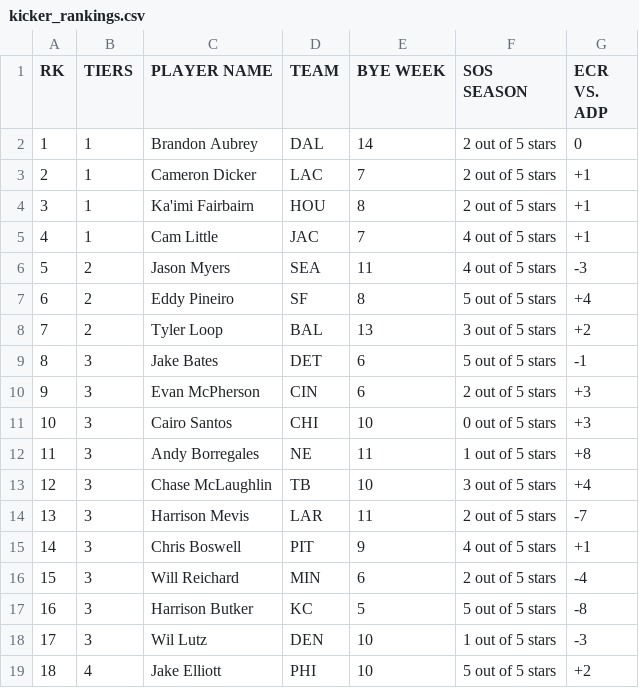
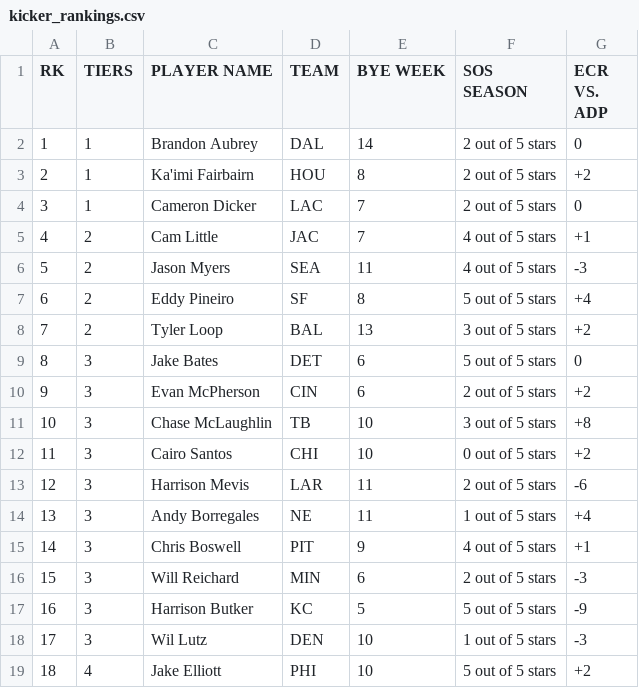
Before and after one commit to bborchardt/fuad, a CSV file: src/main/resources/ff/fantasypros/data/2026/kicker_rankings.csv, drawn as a sheet; only a part is shown; the diff covers the shown part only.

```diff
--- a/src/main/resources/ff/fantasypros/data/2026/kicker_rankings.csv
+++ b/src/main/resources/ff/fantasypros/data/2026/kicker_rankings.csv
@@ -2,5 +2,5 @@
 "1",1,"Brandon Aubrey",DAL,"14","2 out of 5 stars","0"
-"2",1,"Cameron Dicker",LAC,"7","2 out of 5 stars","+1"
-"3",1,"Ka'imi Fairbairn",HOU,"8","2 out of 5 stars","+1"
-"4",1,"Cam Little",JAC,"7","4 out of 5 stars","+1"
+"2",1,"Ka'imi Fairbairn",HOU,"8","2 out of 5 stars","+2"
+"3",1,"Cameron Dicker",LAC,"7","2 out of 5 stars","0"
+"4",2,"Cam Little",JAC,"7","4 out of 5 stars","+1"
 "5",2,"Jason Myers",SEA,"11","4 out of 5 stars","-3"
@@ -8,11 +8,11 @@
 "7",2,"Tyler Loop",BAL,"13","3 out of 5 stars","+2"
-"8",3,"Jake Bates",DET,"6","5 out of 5 stars","-1"
-"9",3,"Evan McPherson",CIN,"6","2 out of 5 stars","+3"
-"10",3,"Cairo Santos",CHI,"10","0 out of 5 stars","+3"
-"11",3,"Andy Borregales",NE,"11","1 out of 5 stars","+8"
-"12",3,"Chase McLaughlin",TB,"10","3 out of 5 stars","+4"
-"13",3,"Harrison Mevis",LAR,"11","2 out of 5 stars","-7"
+"8",3,"Jake Bates",DET,"6","5 out of 5 stars","0"
+"9",3,"Evan McPherson",CIN,"6","2 out of 5 stars","+2"
+"10",3,"Chase McLaughlin",TB,"10","3 out of 5 stars","+8"
+"11",3,"Cairo Santos",CHI,"10","0 out of 5 stars","+2"
+"12",3,"Harrison Mevis",LAR,"11","2 out of 5 stars","-6"
+"13",3,"Andy Borregales",NE,"11","1 out of 5 stars","+4"
 "14",3,"Chris Boswell",PIT,"9","4 out of 5 stars","+1"
-"15",3,"Will Reichard",MIN,"6","2 out of 5 stars","-4"
-"16",3,"Harrison Butker",KC,"5","5 out of 5 stars","-8"
+"15",3,"Will Reichard",MIN,"6","2 out of 5 stars","-3"
+"16",3,"Harrison Butker",KC,"5","5 out of 5 stars","-9"
 "17",3,"Wil Lutz",DEN,"10","1 out of 5 stars","-3"
```
Also changed, not shown: 99 edited cells elsewhere in this file, src/main/resources/ff/fantasypros/data/2026/redraft_rankings_half_ppr.csv, src/main/resources/ff/fantasypros/data/2026/redraft_rankings_ppr.csv, 11 other files.
